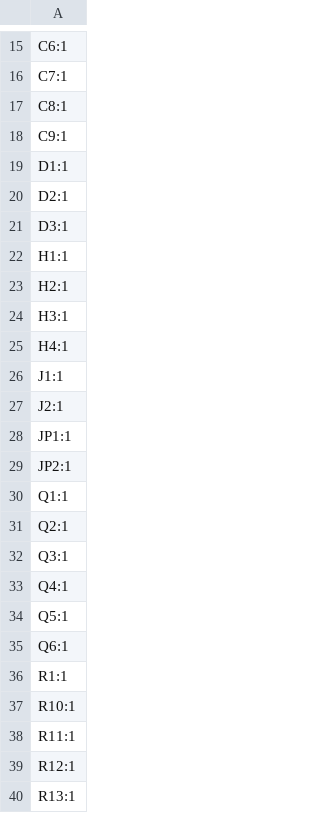
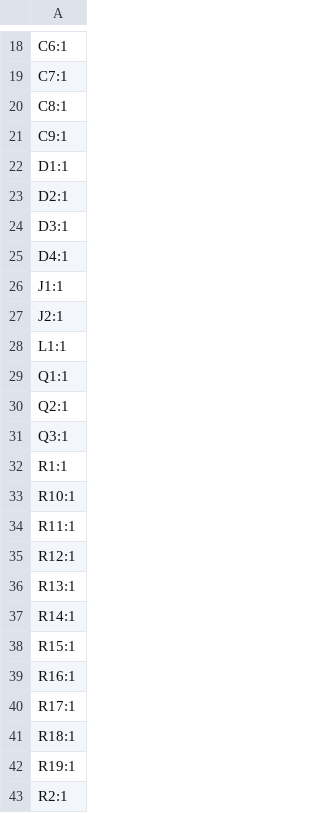
Before and after one commit to buckles3636/EasyBLDC, a CSV file: PCB/EasyBLDCV4_STSPIN32F0A/production/designators.csv, drawn as a sheet; only a part is shown, gaps mark what is left out; the shorter side is filled out with more unchanged rows; the diff covers the shown part only.

```diff
--- a/PCB/EasyBLDCV4_STSPIN32F0A/production/designators.csv
+++ b/PCB/EasyBLDCV4_STSPIN32F0A/production/designators.csv
@@ -21,10 +24,6 @@ D2:1
 D3:1
-H1:1
-H2:1
-H3:1
-H4:1
+D4:1
 J1:1
 J2:1
-JP1:1
-JP2:1
+L1:1
 Q1:1
@@ -32,5 +31,2 @@ Q2:1
 Q3:1
-Q4:1
-Q5:1
-Q6:1
 R1:1
```
Also changed, not shown: 5 added rows and 14 removed rows elsewhere in this file, PCB/EasyBLDCV4_STSPIN32F0A/production/bom.csv, PCB/EasyBLDCV4_STSPIN32F0A/production/positions.csv, 14 other files.
